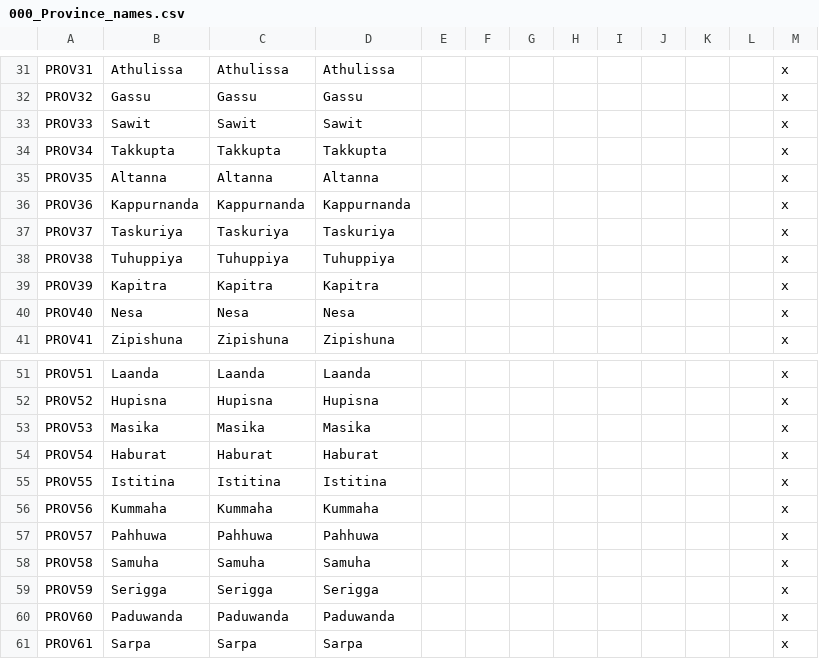
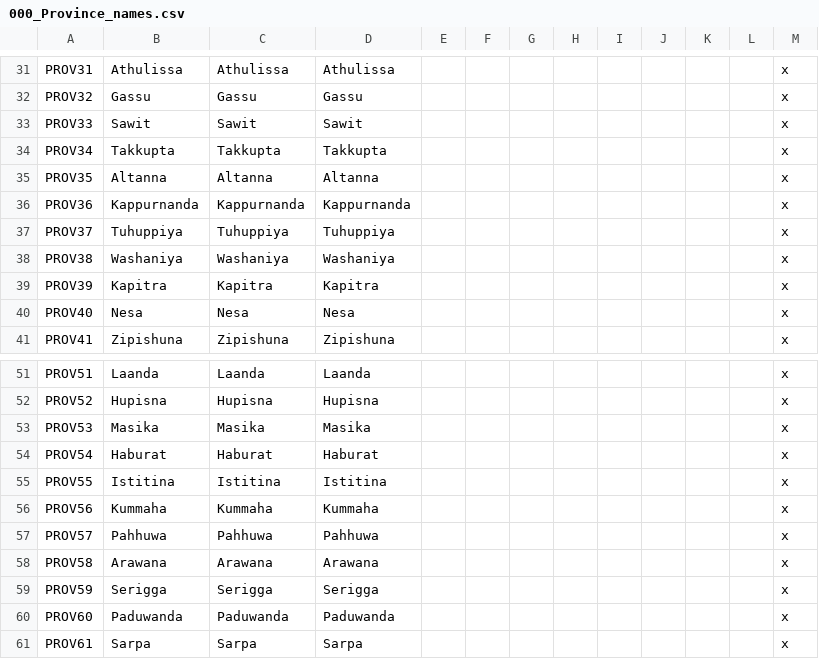
Before and after one commit to Conramagne/Bronze-Age-Mod, a CSV file: Fluvial Kings/localisation/000_Province_names.csv, drawn as a sheet; only a part is shown, gaps mark what is left out.

```diff
--- a/Fluvial Kings/localisation/000_Province_names.csv
+++ b/Fluvial Kings/localisation/000_Province_names.csv
@@ -36,4 +36,4 @@ PROV35;Altanna;Altanna;Altanna;;;;;;;;;x
 PROV36;Kappurnanda;Kappurnanda;Kappurnanda;;;;;;;;;x
-PROV37;Taskuriya;Taskuriya;Taskuriya;;;;;;;;;x
-PROV38;Tuhuppiya;Tuhuppiya;Tuhuppiya;;;;;;;;;x
+PROV37;Tuhuppiya;Tuhuppiya;Tuhuppiya;;;;;;;;;x
+PROV38;Washaniya;Washaniya;Washaniya;;;;;;;;;x
 PROV39;Kapitra;Kapitra;Kapitra;;;;;;;;;x
@@ -57,3 +57,3 @@ PROV56;Kummaha;Kummaha;Kummaha;;;;;;;;;x
 PROV57;Pahhuwa;Pahhuwa;Pahhuwa;;;;;;;;;x
-PROV58;Samuha;Samuha;Samuha;;;;;;;;;x
+PROV58;Arawana;Arawana;Arawana;;;;;;;;;x
 PROV59;Serigga;Serigga;Serigga;;;;;;;;;x
```
Also changed, not shown: Fluvial Kings/localisation/000_Barony_names.csv, Fluvial Kings/map/definition.csv, 27 other files.
